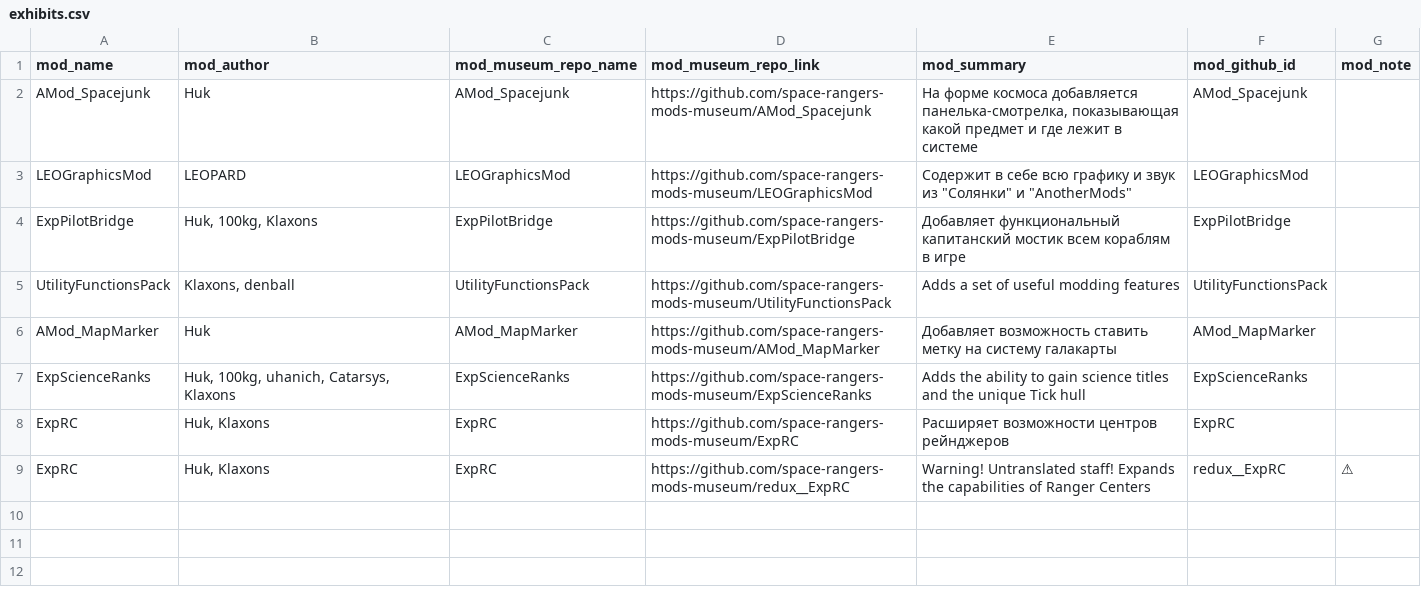
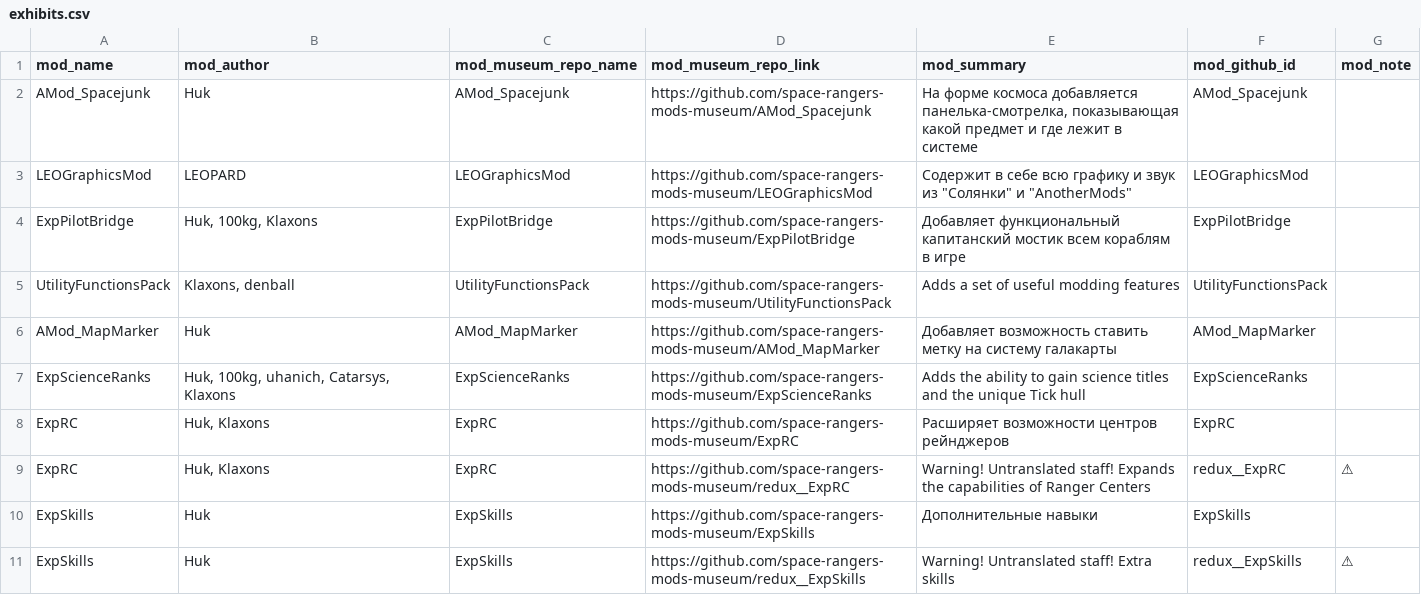
Before and after one commit to space-rangers-mods-museum/.github, a CSV file: exhibits.csv, drawn as a sheet; the diff names each change by its address in the sheet, - before the commit and + after, or states it on an @@ line.

Commit message:
showcase: add ExpSkills

```diff
--- a/exhibits.csv
+++ b/exhibits.csv
+row 10: ExpSkills | Huk | ExpSkills | https://github.com/space-rangers-mods-museum/ExpSkills | Дополнительные навыки | ExpSkills
+row 11: ExpSkills | Huk | ExpSkills | https://github.com/space-rangers-mods-museum/redux__ExpSkills | Warning! Untranslated staff! Extra skills | redux__ExpSkills | ⚠
```
Also changed, not shown: 2 other files.
